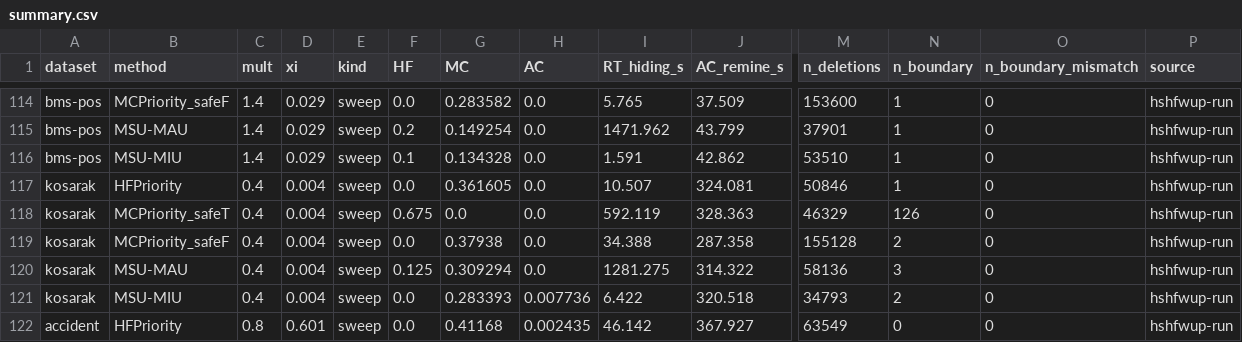
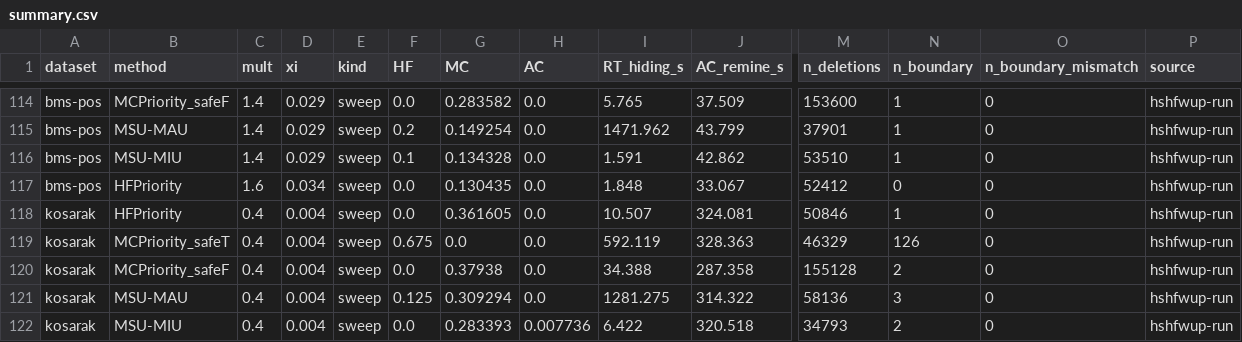
Before and after one commit to TrungDuong83/FWI_hiding_system, a CSV file: results/summary.csv, drawn as a sheet; only a part is shown, gaps mark what is left out; the shorter side is filled out with more unchanged rows; rows hold the shown columns only; the diff names each change by its address in the sheet, - before the commit and + after, or states it on an @@ line.

```diff
--- a/results/summary.csv
+++ b/results/summary.csv
+row 117: bms-pos | HFPriority | 1.6 | 0.034 | sweep | 0.0 | 0.130435 | 0.0 | 1.848 | 33.067 | 52412 | 0 | 0 | hshfwup-run
```
Also changed, not shown: 3 other files.
